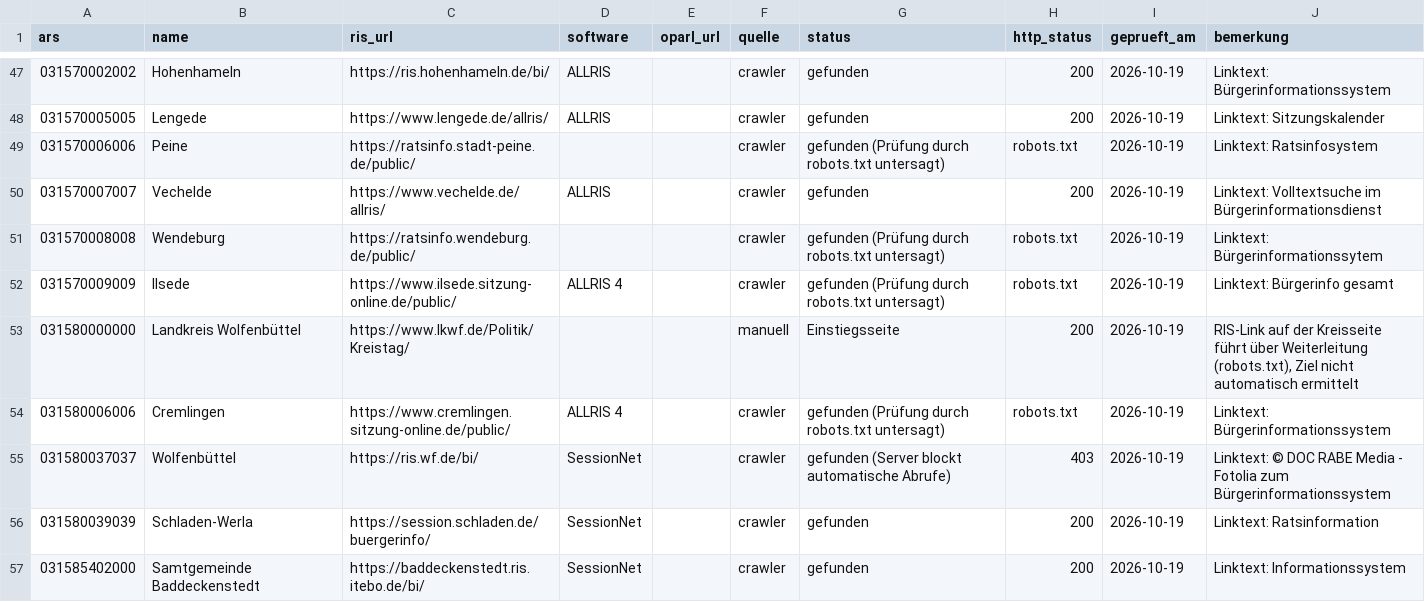
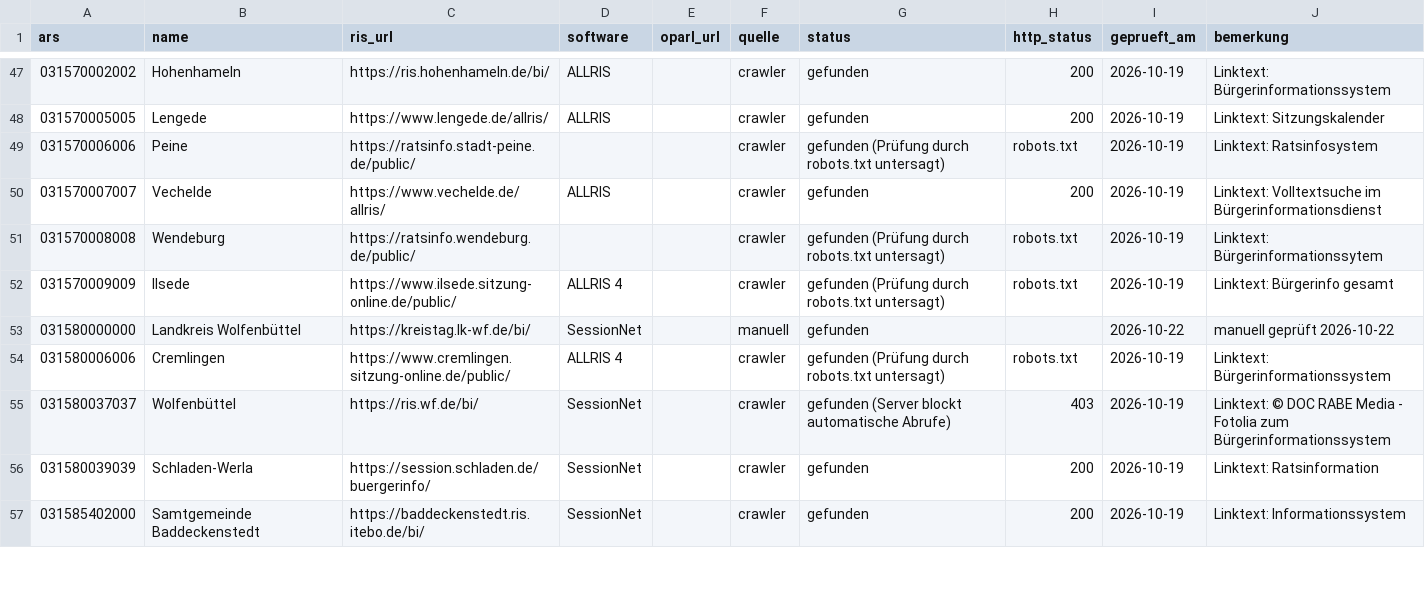
Before and after one commit to oleole712/ris-niedersachsen, a CSV file: data/ris.csv, drawn as a sheet; only a part is shown, gaps mark what is left out; the diff covers the shown part only.

```diff
--- a/data/ris.csv
+++ b/data/ris.csv
@@ -52,3 +52,3 @@ ars,name,ris_url,software,oparl_url,quelle,status,http_status,geprueft_am,bemerk
 031570009009,Ilsede,https://www.ilsede.sitzung-online.de/public/,ALLRIS 4,,crawler,gefunden (Prüfung durch robots.txt untersagt),robots.txt,2026-10-19,Linktext: Bürgerinfo gesamt
-031580000000,Landkreis Wolfenbüttel,https://www.lkwf.de/Politik/Kreistag/,,,manuell,Einstiegsseite,200,2026-10-19,"RIS-Link auf der Kreisseite führt über Weiterleitung (robots.txt), Ziel nicht automatisch ermittelt"
+031580000000,Landkreis Wolfenbüttel,https://kreistag.lk-wf.de/bi/,SessionNet,,manuell,gefunden,,2026-10-22,manuell geprüft 2026-10-22
 031580006006,Cremlingen,https://www.cremlingen.sitzung-online.de/public/,ALLRIS 4,,crawler,gefunden (Prüfung durch robots.txt untersagt),robots.txt,2026-10-19,Linktext: Bürgerinformationssystem
```
Also changed, not shown: 4 added rows and 35 edited cells elsewhere in this file, data/ris-niedersachsen.csv, 2 other files.
